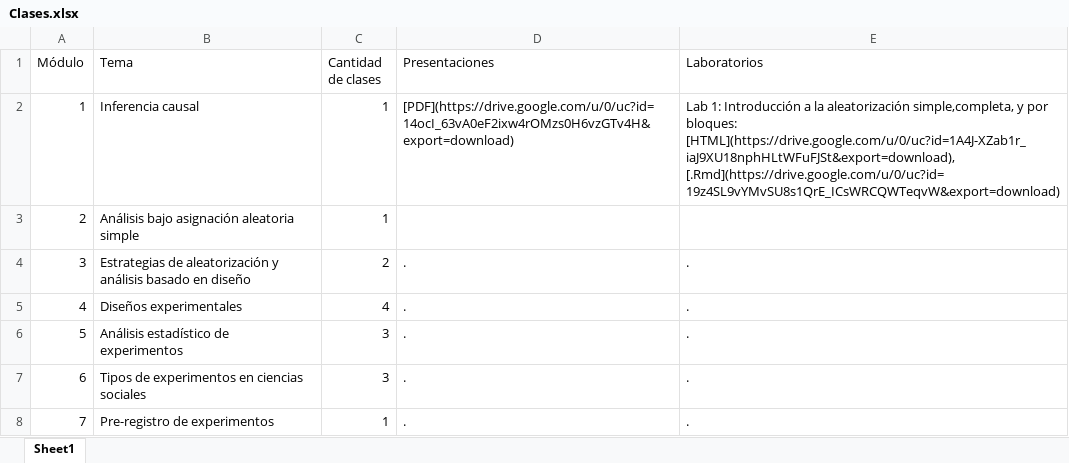
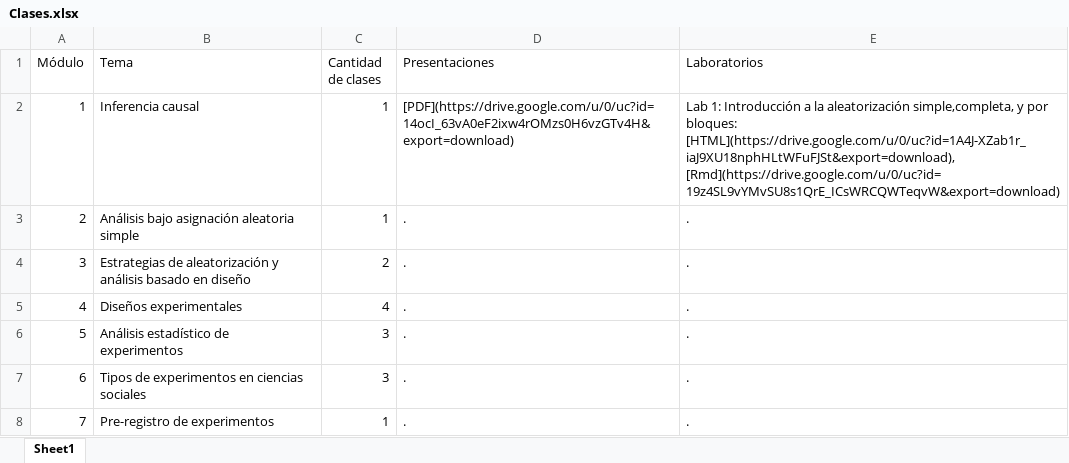
Before and after one commit to Nicolas-Schmidt/WCDECS, an Excel workbook: Clases.xlsx, sheet Sheet1, drawn as a sheet; values as stored, in another font and other column widths than the file's, no borders; the diff names each change by its address in the sheet, - before the commit and + after, or states it on an @@ line.

Commit message:
tema 1

```diff
--- a/Clases.xlsx (sheet Sheet1)
+++ b/Clases.xlsx (sheet Sheet1)
-E2 (Laboratorios): …bloques: [HTML](https://drive.google.com/u/0/uc?id=1A4J-XZab1r_iaJ9XU18nphHLtWFuFJSt&export=download), [.Rmd](https://drive.google.com/u/0/uc?id=19z4SL9vYMvSU8s1QrE_ICsWRCQWTeqvW&export=download)
+E2 (Laboratorios): …bloques: [HTML](https://drive.google.com/u/0/uc?id=1A4J-XZab1r_iaJ9XU18nphHLtWFuFJSt&export=download), [Rmd](https://drive.google.com/u/0/uc?id=19z4SL9vYMvSU8s1QrE_ICsWRCQWTeqvW&export=download)
-D3 (Presentaciones): (empty)
+D3 (Presentaciones): .
-E3 (Laboratorios): (empty)
+E3 (Laboratorios): .
```
